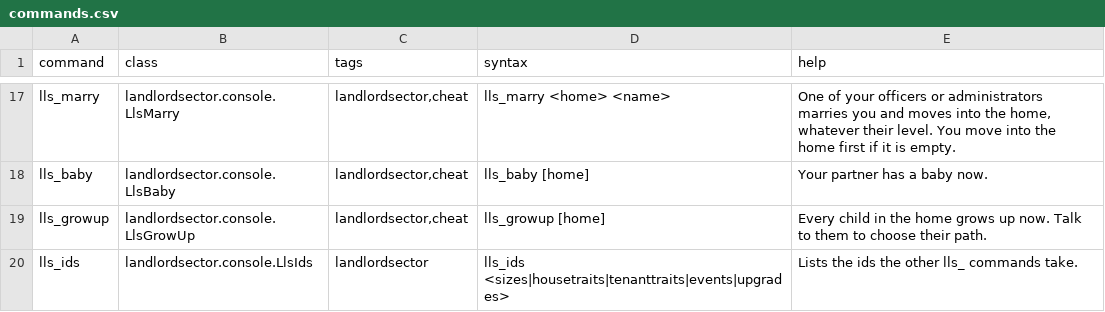
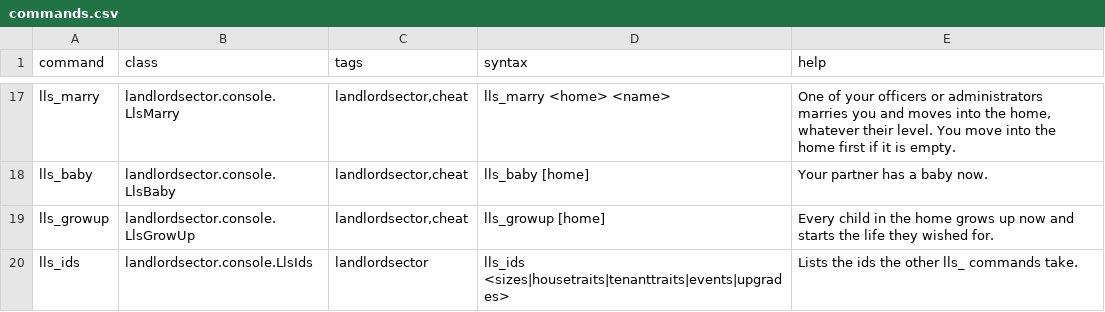
Before and after one commit to andrzejsokolowski/starsector-landlordsector, a CSV file: data/console/commands.csv, drawn as a sheet; only a part is shown, gaps mark what is left out.

```diff
--- a/data/console/commands.csv
+++ b/data/console/commands.csv
@@ -18,3 +18,3 @@ lls_marry,landlordsector.console.LlsMarry,"landlordsector,cheat",lls_marry <home
 lls_baby,landlordsector.console.LlsBaby,"landlordsector,cheat",lls_baby [home],"Your partner has a baby now."
-lls_growup,landlordsector.console.LlsGrowUp,"landlordsector,cheat",lls_growup [home],"Every child in the home grows up now. Talk to them to choose their path."
+lls_growup,landlordsector.console.LlsGrowUp,"landlordsector,cheat",lls_growup [home],"Every child in the home grows up now and starts the life they wished for."
 lls_ids,landlordsector.console.LlsIds,landlordsector,lls_ids <sizes|housetraits|tenanttraits|events|upgrades>,"Lists the ids the other lls_ commands take."
```
Also changed, not shown: data/campaign/rules.csv, 45 other files.
